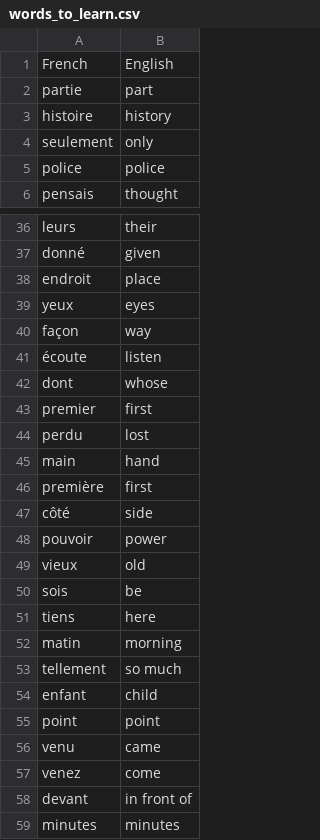
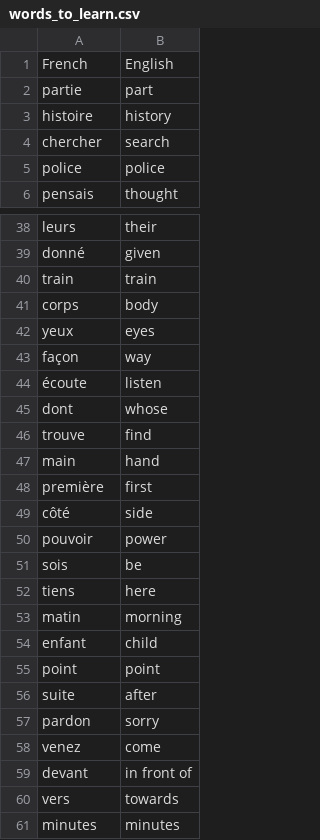
Before and after one commit to lubisz03/french_words_flash_cards, a CSV file: flash_cards/data/words_to_learn.csv, drawn as a sheet; only a part is shown, gaps mark what is left out; the diff covers the shown part only.

```diff
--- a/flash_cards/data/words_to_learn.csv
+++ b/flash_cards/data/words_to_learn.csv
@@ -3,3 +3,3 @@ partie,part
 histoire,history
-seulement,only
+chercher,search
 police,police
@@ -37,3 +39,4 @@ leurs,their
 donné,given
-endroit,place
+train,train
+corps,body
 yeux,eyes
@@ -42,4 +45,3 @@ façon,way
 dont,whose
-premier,first
-perdu,lost
+trouve,find
 main,hand
@@ -48,3 +50,2 @@ côté,side
 pouvoir,power
-vieux,old
 sois,be
@@ -52,8 +53,9 @@ tiens,here
 matin,morning
-tellement,so much
 enfant,child
 point,point
-venu,came
+suite,after
+pardon,sorry
 venez,come
 devant,in front of
+vers,towards
 minutes,minutes
```
Also changed, not shown: 10 added rows and 4 removed rows elsewhere in this file, 3 other files.
